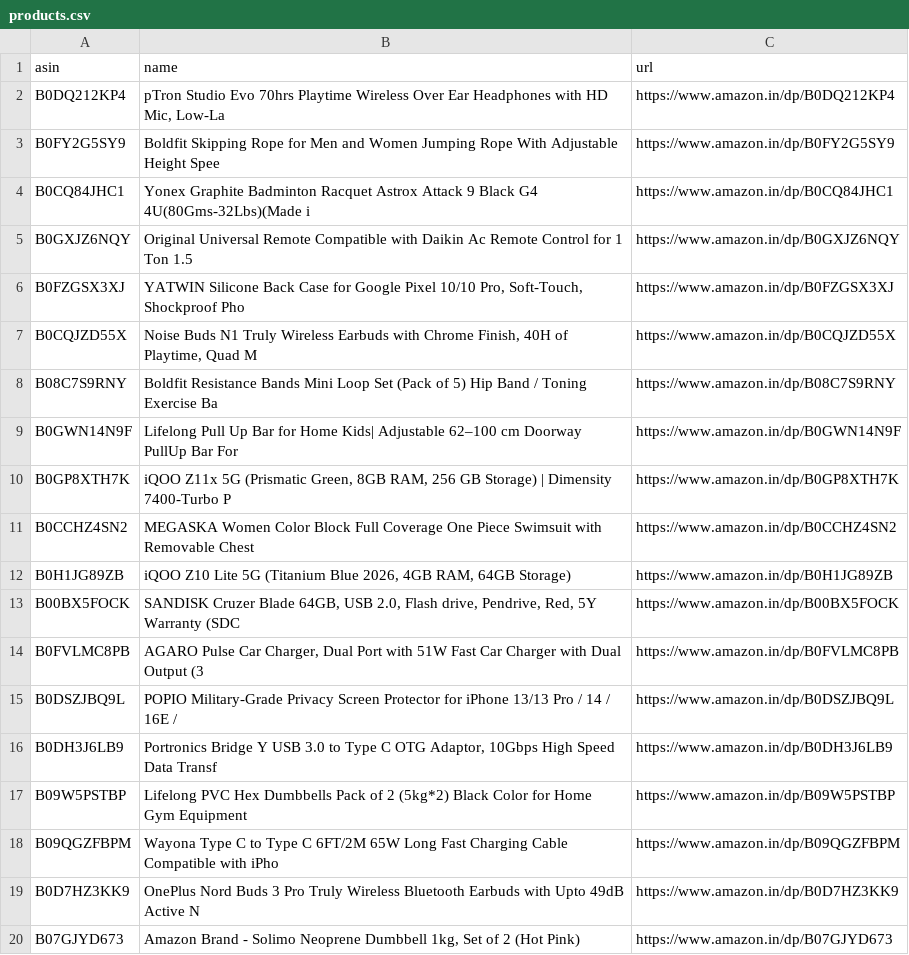
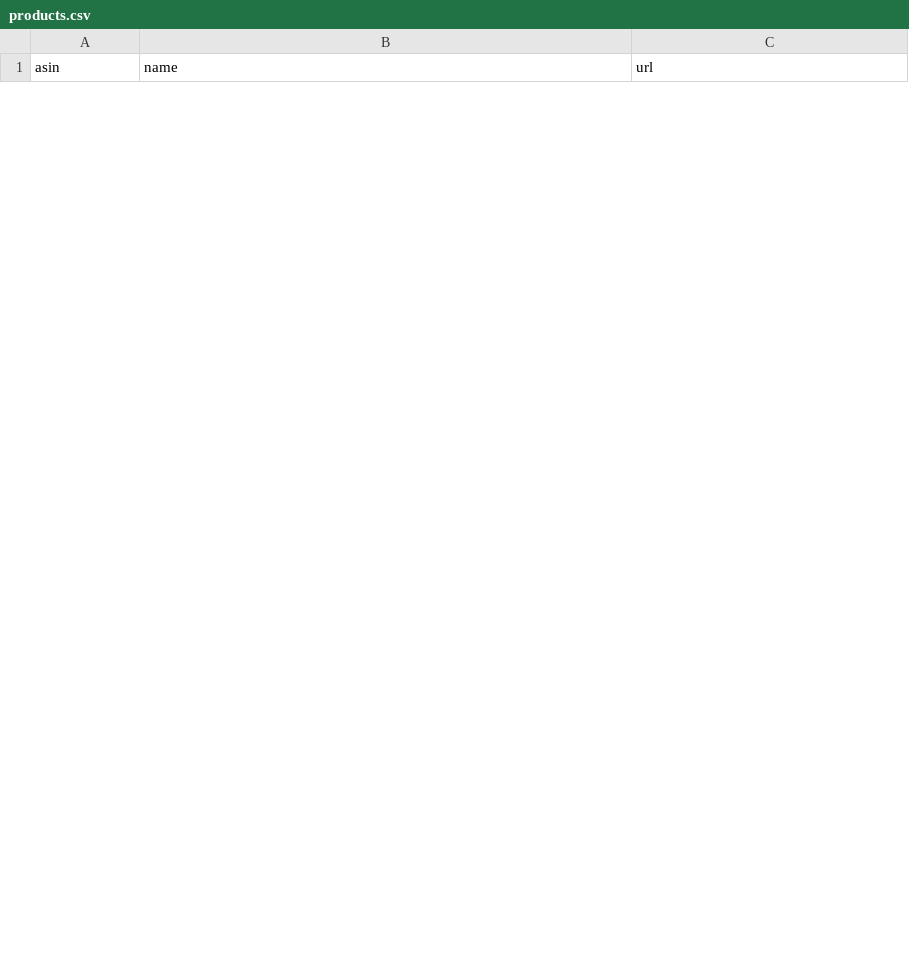
Before and after one commit to AnshikaGoyal17/Fake-Discount-Detector, a CSV file: products.csv, drawn as a sheet; only a part is shown; the diff covers the shown part only.

```diff
--- a/products.csv
+++ b/products.csv
@@ -1,20 +1 @@
 asin,name,url
-B0DQ212KP4,"pTron Studio Evo 70hrs Playtime Wireless Over Ear Headphones with HD Mic, Low-La",https://www.amazon.in/dp/B0DQ212KP4
-B0FY2G5SY9,Boldfit Skipping Rope for Men and Women Jumping Rope With Adjustable Height Spee,https://www.amazon.in/dp/B0FY2G5SY9
-B0CQ84JHC1,Yonex Graphite Badminton Racquet Astrox Attack 9 Black G4 4U(80Gms-32Lbs)(Made i,https://www.amazon.in/dp/B0CQ84JHC1
-B0GXJZ6NQY,Original Universal Remote Compatible with Daikin Ac Remote Control for 1 Ton 1.5,https://www.amazon.in/dp/B0GXJZ6NQY
-B0FZGSX3XJ,"YATWIN Silicone Back Case for Google Pixel 10/10 Pro, Soft-Touch, Shockproof Pho",https://www.amazon.in/dp/B0FZGSX3XJ
-B0CQJZD55X,"Noise Buds N1 Truly Wireless Earbuds with Chrome Finish, 40H of Playtime, Quad M",https://www.amazon.in/dp/B0CQJZD55X
-B08C7S9RNY,Boldfit Resistance Bands Mini Loop Set (Pack of 5) Hip Band / Toning Exercise Ba,https://www.amazon.in/dp/B08C7S9RNY
-B0GWN14N9F,Lifelong Pull Up Bar for Home Kids| Adjustable 62–100 cm Doorway PullUp Bar For ,https://www.amazon.in/dp/B0GWN14N9F
-B0GP8XTH7K,"iQOO Z11x 5G (Prismatic Green, 8GB RAM, 256 GB Storage) | Dimensity 7400-Turbo P",https://www.amazon.in/dp/B0GP8XTH7K
-B0CCHZ4SN2,MEGASKA Women Color Block Full Coverage One Piece Swimsuit with Removable Chest ,https://www.amazon.in/dp/B0CCHZ4SN2
-B0H1JG89ZB,"iQOO Z10 Lite 5G (Titanium Blue 2026, 4GB RAM, 64GB Storage)",https://www.amazon.in/dp/B0H1JG89ZB
-B00BX5FOCK,"SANDISK Cruzer Blade 64GB, USB 2.0, Flash drive, Pendrive, Red, 5Y Warranty (SDC",https://www.amazon.in/dp/B00BX5FOCK
-B0FVLMC8PB,"AGARO Pulse Car Charger, Dual Port with 51W Fast Car Charger with Dual Output (3",https://www.amazon.in/dp/B0FVLMC8PB
-B0DSZJBQ9L,POPIO Military-Grade Privacy Screen Protector for iPhone 13/13 Pro / 14 / 16E / ,https://www.amazon.in/dp/B0DSZJBQ9L
-B0DH3J6LB9,"Portronics Bridge Y USB 3.0 to Type C OTG Adaptor, 10Gbps High Speed Data Transf",https://www.amazon.in/dp/B0DH3J6LB9
-B09W5PSTBP,Lifelong PVC Hex Dumbbells Pack of 2 (5kg*2) Black Color for Home Gym Equipment ,https://www.amazon.in/dp/B09W5PSTBP
-B09QGZFBPM,Wayona Type C to Type C 6FT/2M 65W Long Fast Charging Cable Compatible with iPho,https://www.amazon.in/dp/B09QGZFBPM
-B0D7HZ3KK9,OnePlus Nord Buds 3 Pro Truly Wireless Bluetooth Earbuds with Upto 49dB Active N,https://www.amazon.in/dp/B0D7HZ3KK9
-B07GJYD673,"Amazon Brand - Solimo Neoprene Dumbbell 1kg, Set of 2 (Hot Pink)",https://www.amazon.in/dp/B07GJYD673
```
Also changed, not shown: 30 added rows and 11 removed rows elsewhere in this file, 3 other files.
